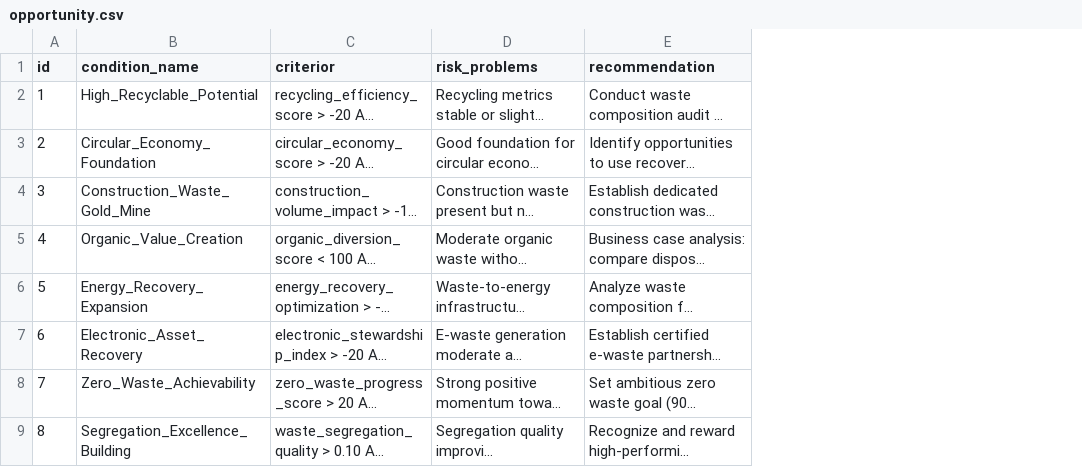
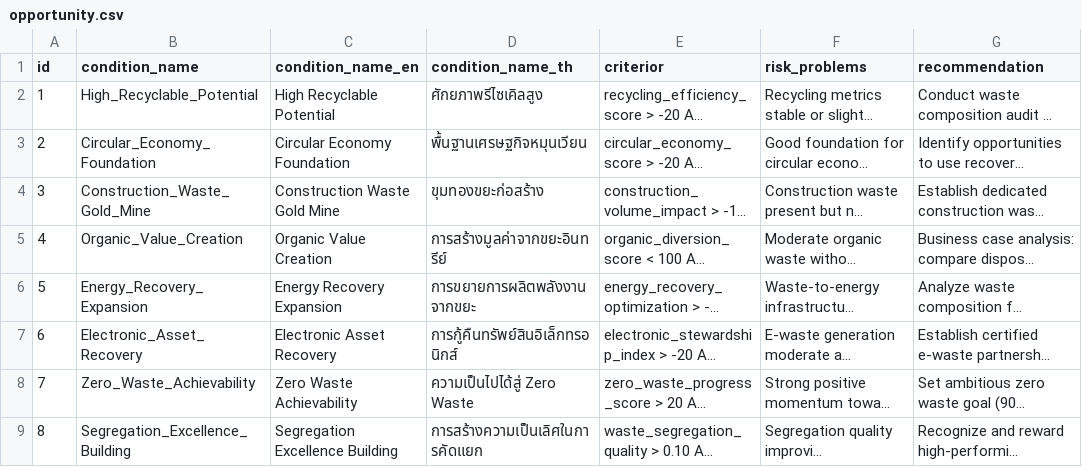
Before and after one commit to geppthailand/gepp-platform-backend, a CSV file: GEPPCriteria/recommendations/opportunity.csv, drawn as a sheet; only a part is shown; long unchanged cells end in …; the diff names each change by its address in the sheet, - before the commit and + after, or states it on an @@ line.

Commit message:
fix : all 3 report translation depend on user language

```diff
--- a/GEPPCriteria/recommendations/opportunity.csv
+++ b/GEPPCriteria/recommendations/opportunity.csv
+column C (condition_name_en), rows 2-9: High Recyclable Potential | Circular Economy Foundation | Construction Waste Gold Mine | Organic Value Creation | Energy Recovery Expansion | Electronic Asset Recovery | Zero Waste Achievability | Segregation Excellence Building
+column D (condition_name_th), rows 2-9: ศักยภาพรีไซเคิลสูง | พื้นฐานเศรษฐกิจหมุนเวียน | ขุมทองขยะก่อสร้าง | การสร้างมูลค่าจากขยะอินทรีย์ | การขยายการผลิตพลังงานจากขยะ | การกู้คืนทรัพย์สินอิเล็กทรอนิกส์ | ความเป็นไปได้สู่ Zero Waste | การสร้างความเป็นเลิศในการคัดแยก
```
Also changed, not shown: GEPPCriteria/recommendations/quickwin.csv, GEPPCriteria/recommendations/riskAssessment.csv, 9 other files.
